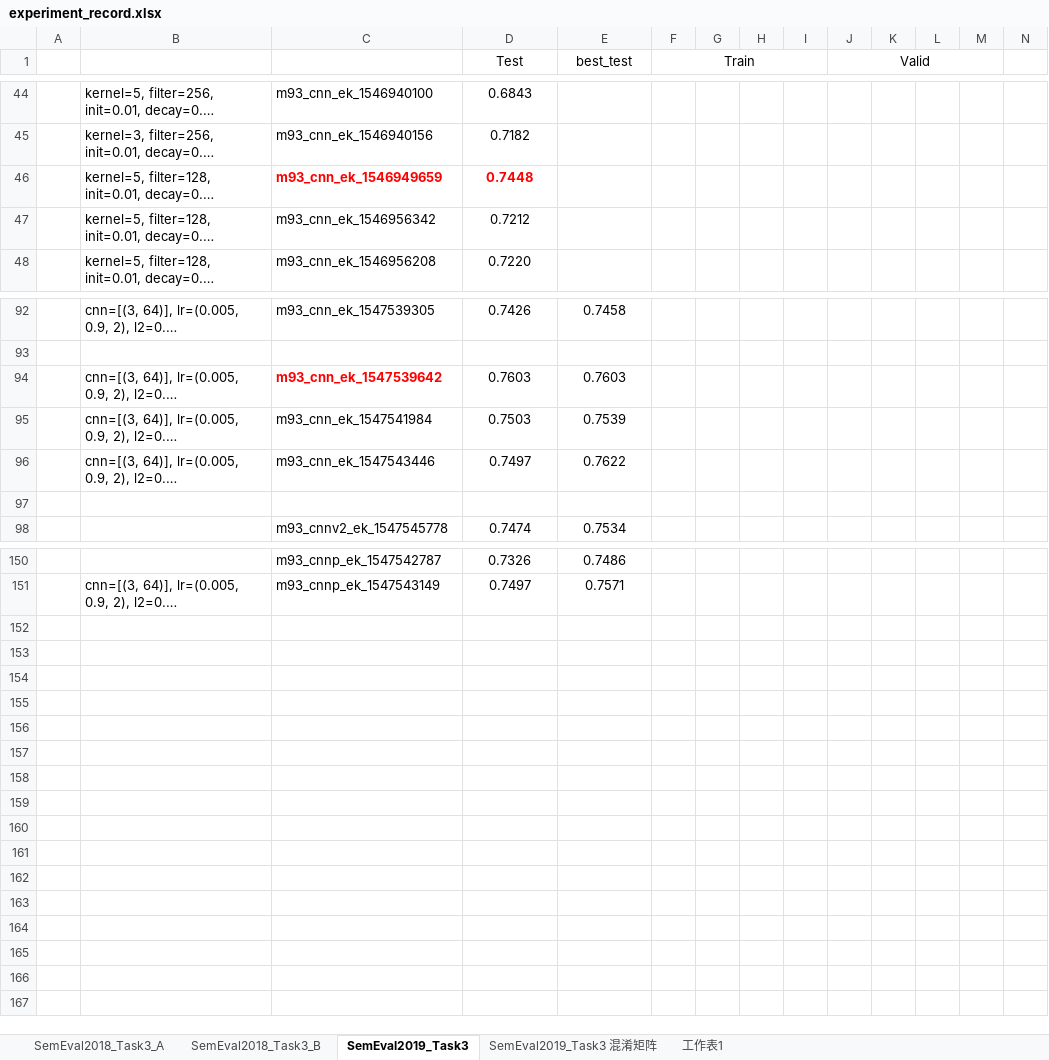
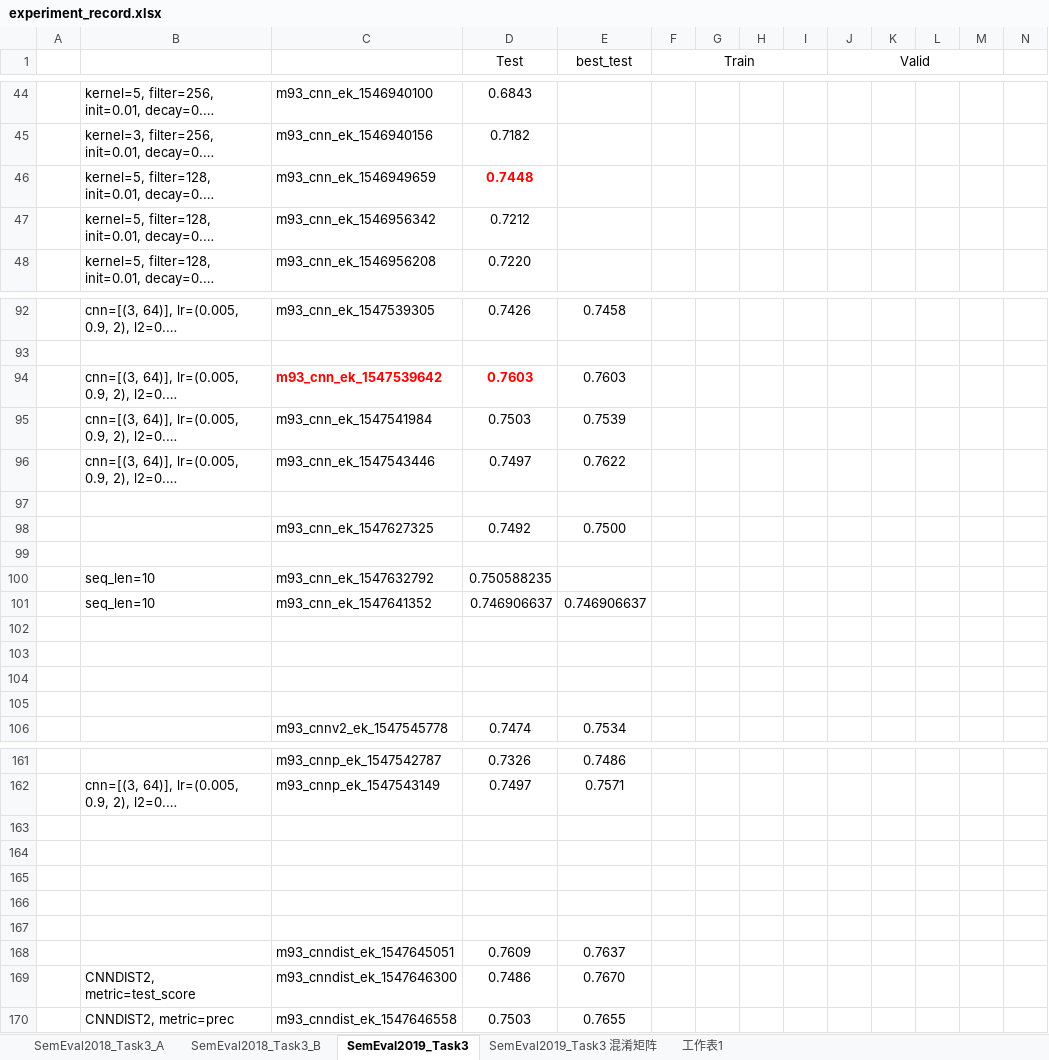
Before and after one commit to liangxh/irony_detection, an Excel workbook: experiment_record.xlsx, sheet SemEval2019_Task3, drawn as a sheet; only a part is shown, gaps mark what is left out; long unchanged cells end in …; values as stored, in another font and other column widths than the file's, no borders; rows hold the shown columns only; the diff covers the shown part only; the diff names each change by its address in the sheet, - before the commit and + after, or states it on an @@ line.

```diff
--- a/experiment_record.xlsx (sheet SemEval2019_Task3)
+++ b/experiment_record.xlsx (sheet SemEval2019_Task3)
@@ C46 bold: on → off, text colour: #FF0000 → black @@
@@ D94 bold: off → on, text colour: black → #FF0000 @@
+row 98:  |  | m93_cnn_ek_1547627325 | 0.7492 | 0.7500
+row 99: (empty)
+row 100:  | seq_len=10 | m93_cnn_ek_1547632792 | 0.750588235
+row 101:  | seq_len=10 | m93_cnn_ek_1547641352 | 0.746906637 | 0.746906637
+row 102: (empty)
+row 103: (empty)
+row 104: (empty)
+row 105: (empty)
+row 163: (empty)
+row 164: (empty)
+row 165: (empty)
+row 166: (empty)
+row 167: (empty)
+row 168:  |  | m93_cnndist_ek_1547645051 | 0.7609 | 0.7637
+row 169:  | CNNDIST2, metric=test_score | m93_cnndist_ek_1547646300 | 0.7486 | 0.7670
+row 170:  | CNNDIST2, metric=prec | m93_cnndist_ek_1547646558 | 0.7503 | 0.7655
```
Also changed, not shown: 9 added rows, 6 removed rows and cell formats elsewhere in this sheet, 2 other files.
